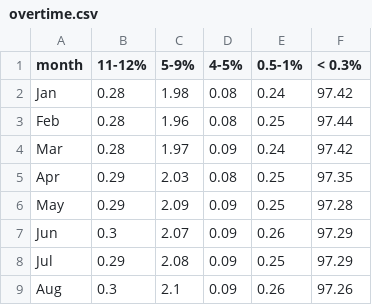
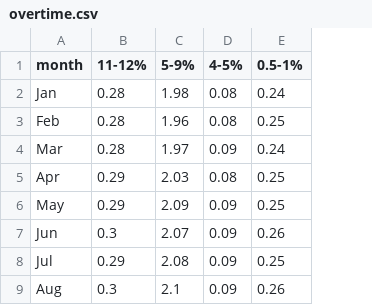
Before and after one commit to benefitsscience/bda-onset, a CSV file: backend/data/Company E/Hip & Knee/overtime.csv, drawn as a sheet; the diff names each change by its address in the sheet, - before the commit and + after, or states it on an @@ line.

```diff
--- a/backend/data/Company E/Hip & Knee/overtime.csv
+++ b/backend/data/Company E/Hip & Knee/overtime.csv
-column F (< 0.3%), rows 2-9: 97.42 | 97.44 | 97.42 | 97.35 | 97.28 | 97.29 | 97.29 | 97.26
```
Also changed, not shown: backend/data/Company E/Hip & Knee/relative_diff.csv, backend/data/Company E/Spine/overtime.csv, 19 other files.
